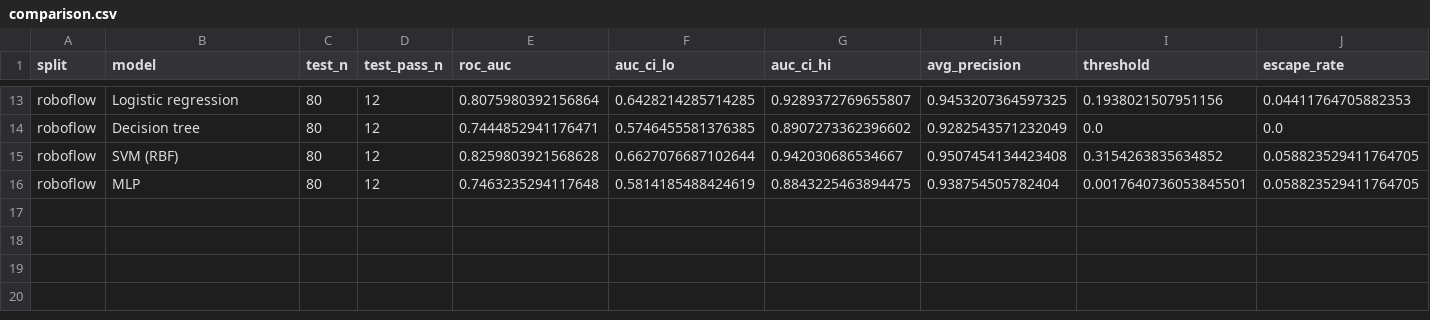
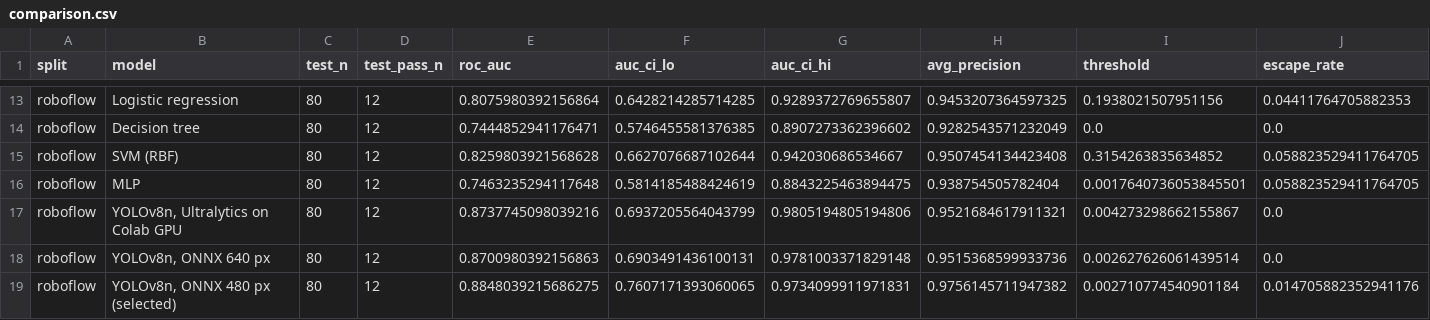
Before and after one commit to hashim-edu/mma3001-project-pork_sort, a CSV file: results/comparison.csv, drawn as a sheet; only a part is shown, gaps mark what is left out; rows hold the shown columns only; the diff names each change by its address in the sheet, - before the commit and + after, or states it on an @@ line.

Commit message:
Leakage comparison: YOLOv8n trained on the Roboflow split
Trained on the Roboflow split to compare the effect of leakage on reported model performance against the blocked split.

```diff
--- a/results/comparison.csv
+++ b/results/comparison.csv
+row 17: roboflow | YOLOv8n, Ultralytics on Colab GPU | 80 | 12 | 0.8737745098039216 | 0.6937205564043799 | 0.9805194805194806 | 0.9521684617911321 | 0.004273298662155867 | 0.0
+row 18: roboflow | YOLOv8n, ONNX 640 px | 80 | 12 | 0.8700980392156863 | 0.6903491436100131 | 0.9781003371829148 | 0.9515368599933736 | 0.002627626061439514 | 0.0
+row 19: roboflow | YOLOv8n, ONNX 480 px (selected) | 80 | 12 | 0.8848039215686275 | 0.7607171393060065 | 0.9734099911971831 | 0.9756145711947382 | 0.002710774540901184 | 0.014705882352941176
```
Also changed, not shown: 35 other files.
